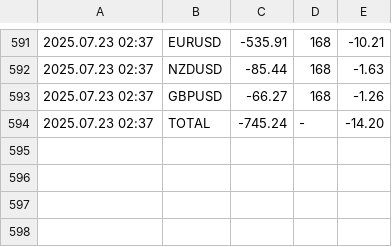
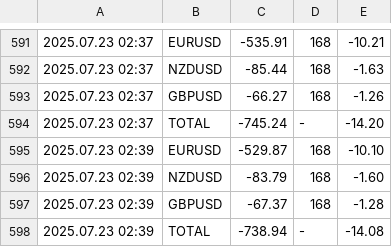
Before and after one commit to anshul-chaudhary/mt4-currentfloatingpnl, a CSV file: FloatingPnLLog_ARCHIVE_11238402.csv, drawn as a sheet; only a part is shown, gaps mark what is left out.

```diff
--- a/FloatingPnLLog_ARCHIVE_11238402.csv
+++ b/FloatingPnLLog_ARCHIVE_11238402.csv
@@ -594 +594,5 @@
 2025.07.23 02:37;TOTAL;-745.24;-;-14.20
+2025.07.23 02:39;EURUSD;-529.87;168;-10.10
+2025.07.23 02:39;NZDUSD;-83.79;168;-1.60
+2025.07.23 02:39;GBPUSD;-67.37;168;-1.28
+2025.07.23 02:39;TOTAL;-738.94;-;-14.08
```
Also changed, not shown: FloatingPnLLog_CURRENT_11238402.csv.
